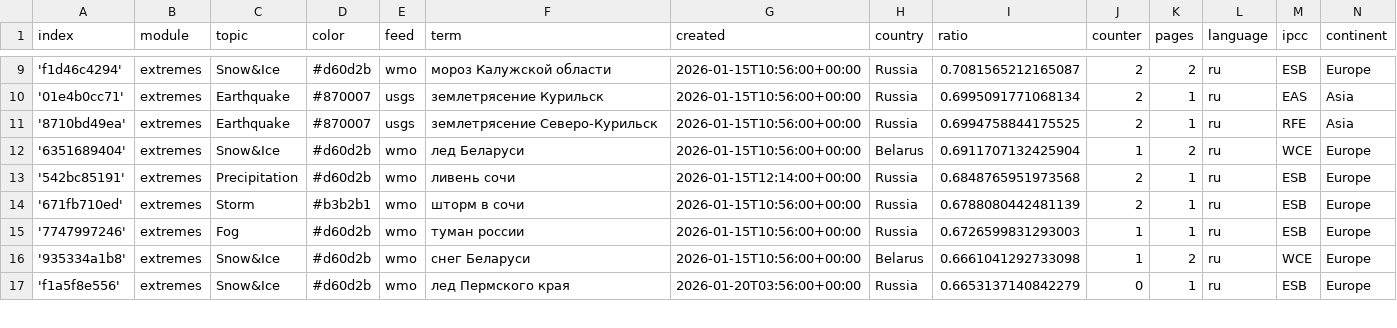
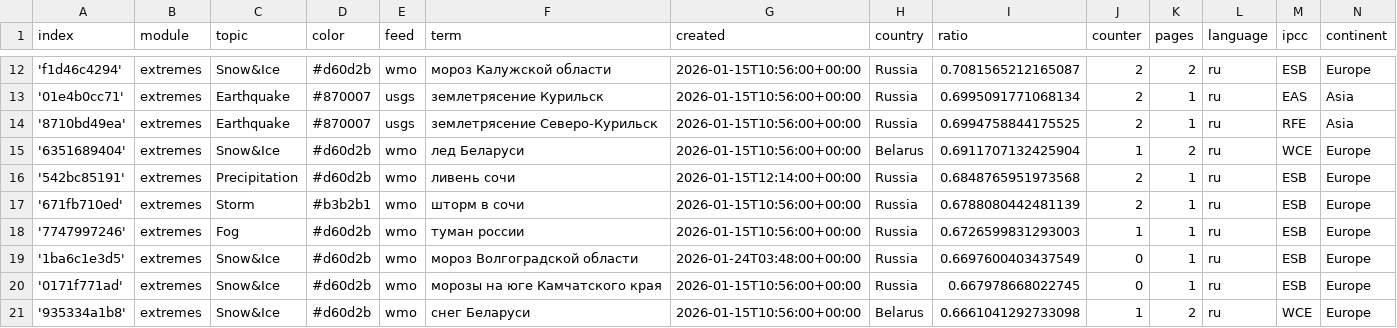
Before and after one commit to Leoniews/russianExtremes, a CSV file: terms.csv, drawn as a sheet; only a part is shown, gaps mark what is left out; the shorter side is filled out with more unchanged rows; the diff covers the shown part only.

Commit message:
Commit from GitHub Actions (import:0.0)

```diff
--- a/terms.csv
+++ b/terms.csv
@@ -15,2 +18,4 @@ index,module,topic,color,feed,term,created,country,ratio,counter,pages,language,
 '7747997246',extremes,Fog,#d60d2b,wmo,туман россии,2026-01-15T10:56:00+00:00,Russia,0.6726599831293003,1,1,ru,ESB,Europe
+'1ba6c1e3d5',extremes,Snow&Ice,#d60d2b,wmo,мороз Волгоградской области,2026-01-24T03:48:00+00:00,Russia,0.6697600403437549,0,1,ru,ESB,Europe
+'0171f771ad',extremes,Snow&Ice,#d60d2b,wmo,морозы на юге Камчатского края,2026-01-15T10:56:00+00:00,Russia,0.667978668022745,0,1,ru,ESB,Europe
 '935334a1b8',extremes,Snow&Ice,#d60d2b,wmo,снег Беларуси,2026-01-15T10:56:00+00:00,Belarus,0.6661041292733098,1,2,ru,WCE,Europe
```
Also changed, not shown: 8 added rows elsewhere in this file.
